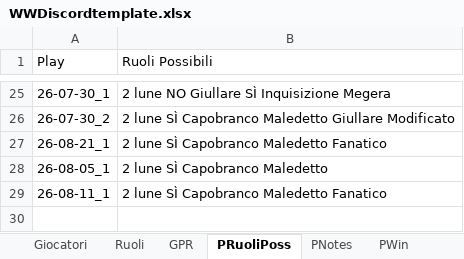
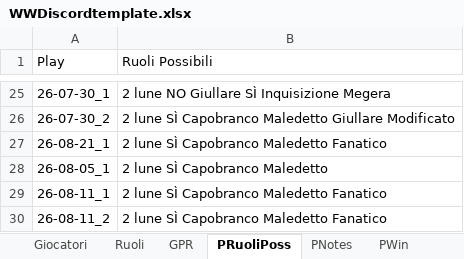
Before and after one commit to FilippoMart/WW-Discord, an Excel workbook: WWDiscordtemplate.xlsx, sheet PRuoliPoss, drawn as a sheet; only a part is shown, gaps mark what is left out; values as stored, in another font and other column widths than the file's, no borders; the diff names each change by its address in the sheet, - before the commit and + after, or states it on an @@ line.

```diff
--- a/WWDiscordtemplate.xlsx (sheet PRuoliPoss)
+++ b/WWDiscordtemplate.xlsx (sheet PRuoliPoss)
+row 30: 26-08-11_2 | 2 lune SÌ Capobranco Maledetto Fanatico
```
Also changed, not shown: sheet PWin, sheet GPR, sheet POverrides, sheet PNotes, 1 other file.
